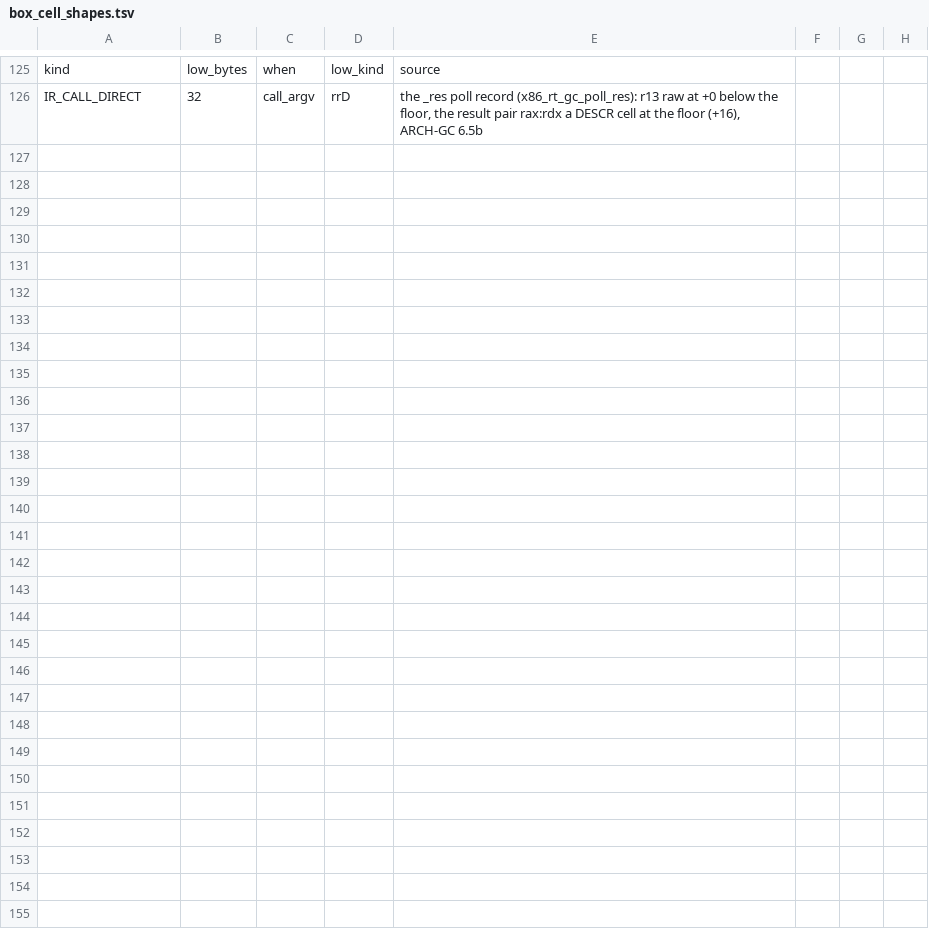
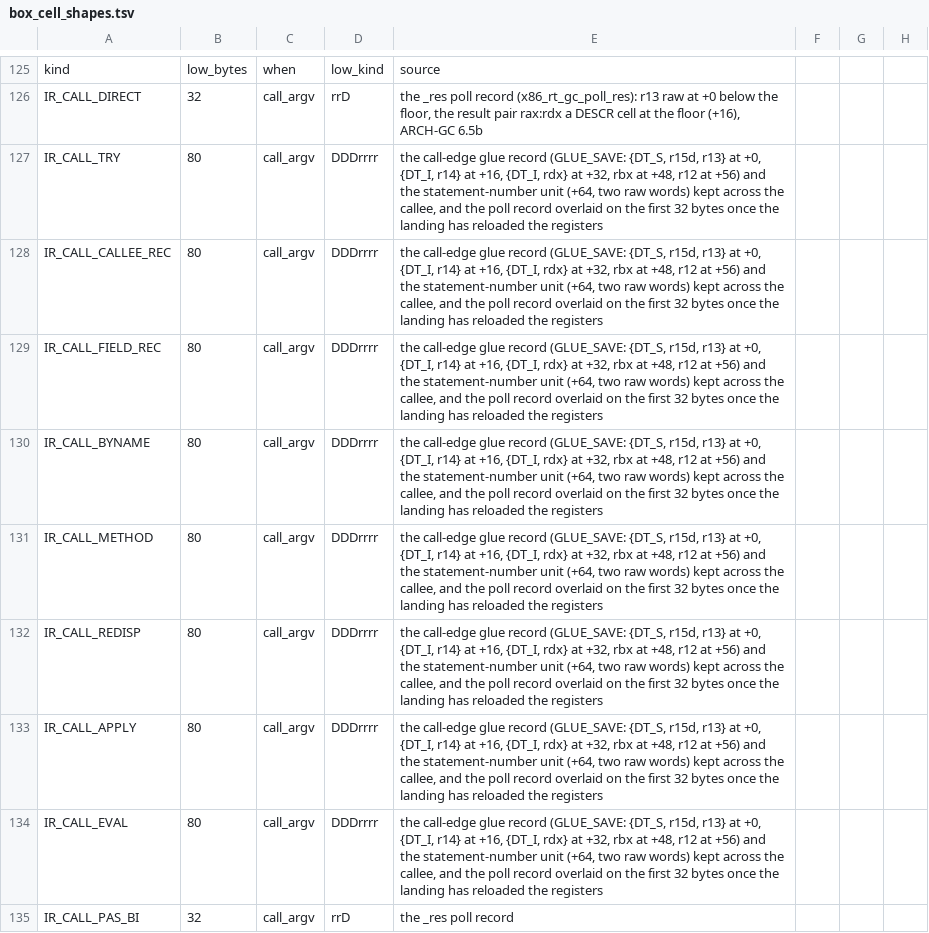
Before and after one commit to snobol4ever/harness, a TSV file: scripts/box_cell_shapes.tsv, drawn as a sheet; only a part is shown, gaps mark what is left out.

Commit message:
box_cell_shapes.tsv: the low-region rows of the eight glue-bearing call kinds and IR_CALL_PAS_BI (zeta-layout step 2a, chunk 5)
IR_CALL_TRY, CALLEE_REC, FIELD_REC, BYNAME, METHOD, REDISP, APPLY and EVAL carry an 80-byte region (DDDrrrr: the call-edge glue's register record at +0..64, the statement-number unit at +64..80, the poll record overlaid on the first 32 bytes); IR_CALL_PAS_BI a 32-byte poll record (rrD).

```diff
--- a/scripts/box_cell_shapes.tsv
+++ b/scripts/box_cell_shapes.tsv
@@ -126 +126,10 @@ kind	low_bytes	when	low_kind	source
 IR_CALL_DIRECT	32	call_argv	rrD	the _res poll record (x86_rt_gc_poll_res): r13 raw at +0 below the floor, the result pair rax:rdx a DESCR cell at the floor (+16), ARCH-GC 6.5b
+IR_CALL_TRY	80	call_argv	DDDrrrr	the call-edge glue record (GLUE_SAVE: {DT_S, r15d, r13} at +0, {DT_I, r14} at +16, {DT_I, rdx} at +32, rbx at +48, r12 at +56) and the statement-number unit (+64, two raw words) kept across the callee, and the poll record overlaid on the first 32 bytes once the landing has reloaded the registers
+IR_CALL_CALLEE_REC	80	call_argv	DDDrrrr	the call-edge glue record (GLUE_SAVE: {DT_S, r15d, r13} at +0, {DT_I, r14} at +16, {DT_I, rdx} at +32, rbx at +48, r12 at +56) and the statement-number unit (+64, two raw words) kept across the callee, and the poll record overlaid on the first 32 bytes once the landing has reloaded the registers
+IR_CALL_FIELD_REC	80	call_argv	DDDrrrr	the call-edge glue record (GLUE_SAVE: {DT_S, r15d, r13} at +0, {DT_I, r14} at +16, {DT_I, rdx} at +32, rbx at +48, r12 at +56) and the statement-number unit (+64, two raw words) kept across the callee, and the poll record overlaid on the first 32 bytes once the landing has reloaded the registers
+IR_CALL_BYNAME	80	call_argv	DDDrrrr	the call-edge glue record (GLUE_SAVE: {DT_S, r15d, r13} at +0, {DT_I, r14} at +16, {DT_I, rdx} at +32, rbx at +48, r12 at +56) and the statement-number unit (+64, two raw words) kept across the callee, and the poll record overlaid on the first 32 bytes once the landing has reloaded the registers
+IR_CALL_METHOD	80	call_argv	DDDrrrr	the call-edge glue record (GLUE_SAVE: {DT_S, r15d, r13} at +0, {DT_I, r14} at +16, {DT_I, rdx} at +32, rbx at +48, r12 at +56) and the statement-number unit (+64, two raw words) kept across the callee, and the poll record overlaid on the first 32 bytes once the landing has reloaded the registers
+IR_CALL_REDISP	80	call_argv	DDDrrrr	the call-edge glue record (GLUE_SAVE: {DT_S, r15d, r13} at +0, {DT_I, r14} at +16, {DT_I, rdx} at +32, rbx at +48, r12 at +56) and the statement-number unit (+64, two raw words) kept across the callee, and the poll record overlaid on the first 32 bytes once the landing has reloaded the registers
+IR_CALL_APPLY	80	call_argv	DDDrrrr	the call-edge glue record (GLUE_SAVE: {DT_S, r15d, r13} at +0, {DT_I, r14} at +16, {DT_I, rdx} at +32, rbx at +48, r12 at +56) and the statement-number unit (+64, two raw words) kept across the callee, and the poll record overlaid on the first 32 bytes once the landing has reloaded the registers
+IR_CALL_EVAL	80	call_argv	DDDrrrr	the call-edge glue record (GLUE_SAVE: {DT_S, r15d, r13} at +0, {DT_I, r14} at +16, {DT_I, rdx} at +32, rbx at +48, r12 at +56) and the statement-number unit (+64, two raw words) kept across the callee, and the poll record overlaid on the first 32 bytes once the landing has reloaded the registers
+IR_CALL_PAS_BI	32	call_argv	rrD	the _res poll record
```
